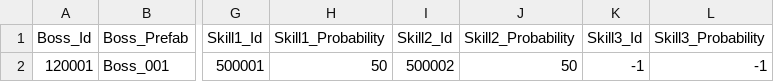
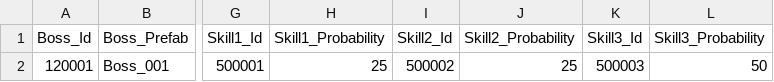
Before and after one commit to qkrkwl6666/TangTangHuru, a CSV file: Assets/08.DataTable/Boss.csv, drawn as a sheet; only a part is shown, gaps mark what is left out; the diff names each change by its address in the sheet, - before the commit and + after, or states it on an @@ line.

Commit message:
[Boss] AddSkill 메서드 추가
[IBossSkill]
Initialize 메서드 추가

[BarrageSnail, BarrageNormal]
데이터 테이블 데미지 적용

[MonsterSpawnFactory]
데이터 테이블 보스 소환 적용

```diff
--- a/Assets/08.DataTable/Boss.csv
+++ b/Assets/08.DataTable/Boss.csv
-H2 (Skill1_Probability): 50
+H2 (Skill1_Probability): 25
-J2 (Skill2_Probability): 50
+J2 (Skill2_Probability): 25
-K2 (Skill3_Id): -1
+K2 (Skill3_Id): 500003
-L2 (Skill3_Probability): -1
+L2 (Skill3_Probability): 50
```
Also changed, not shown: 7 other files.
